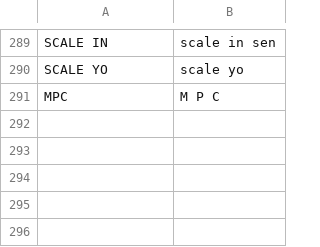
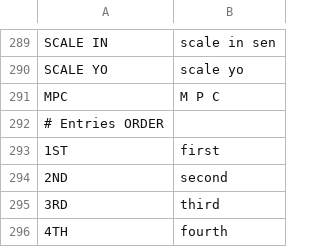
Before and after one commit to Rastapopolix/tessera, a TSV file: firmware/words.tsv, drawn as a sheet; only a part is shown, gaps mark what is left out; the diff names each change by its address in the sheet, - before the commit and + after, or states it on an @@ line.

```diff
--- a/firmware/words.tsv
+++ b/firmware/words.tsv
+row 292: # Entries ORDER
+row 293: 1ST | first
+row 294: 2ND | second
+row 295: 3RD | third
+row 296: 4TH | fourth
```
Also changed, not shown: 1 other file.
